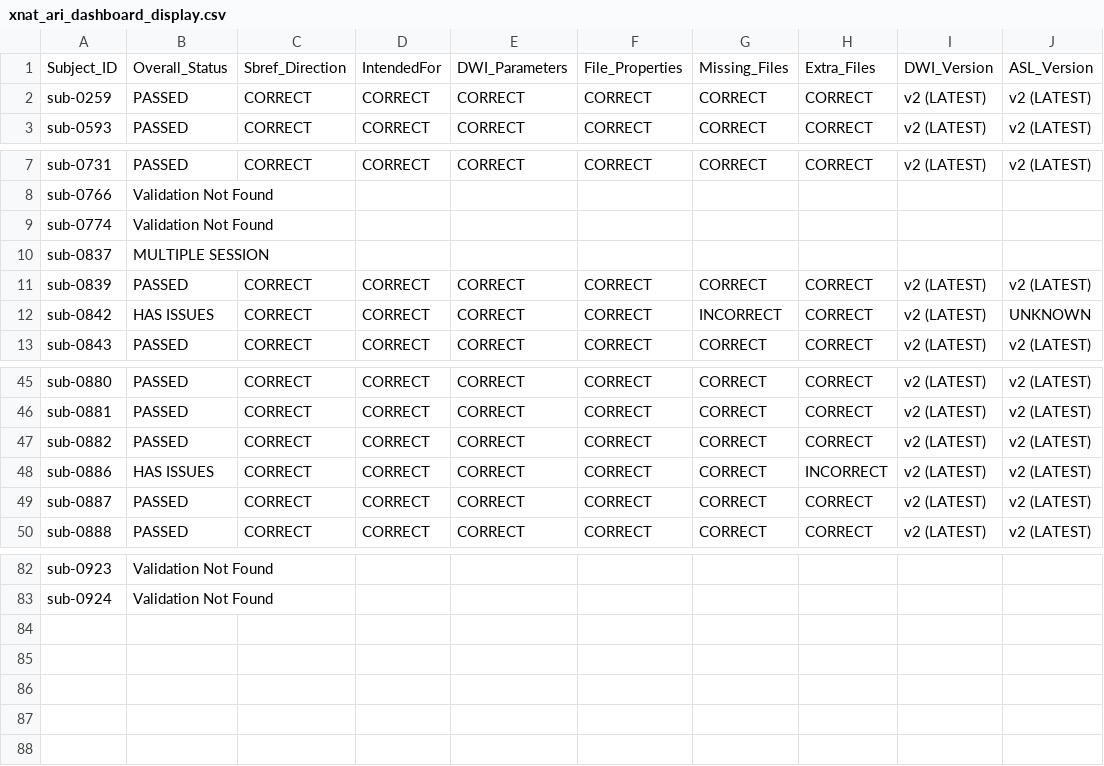
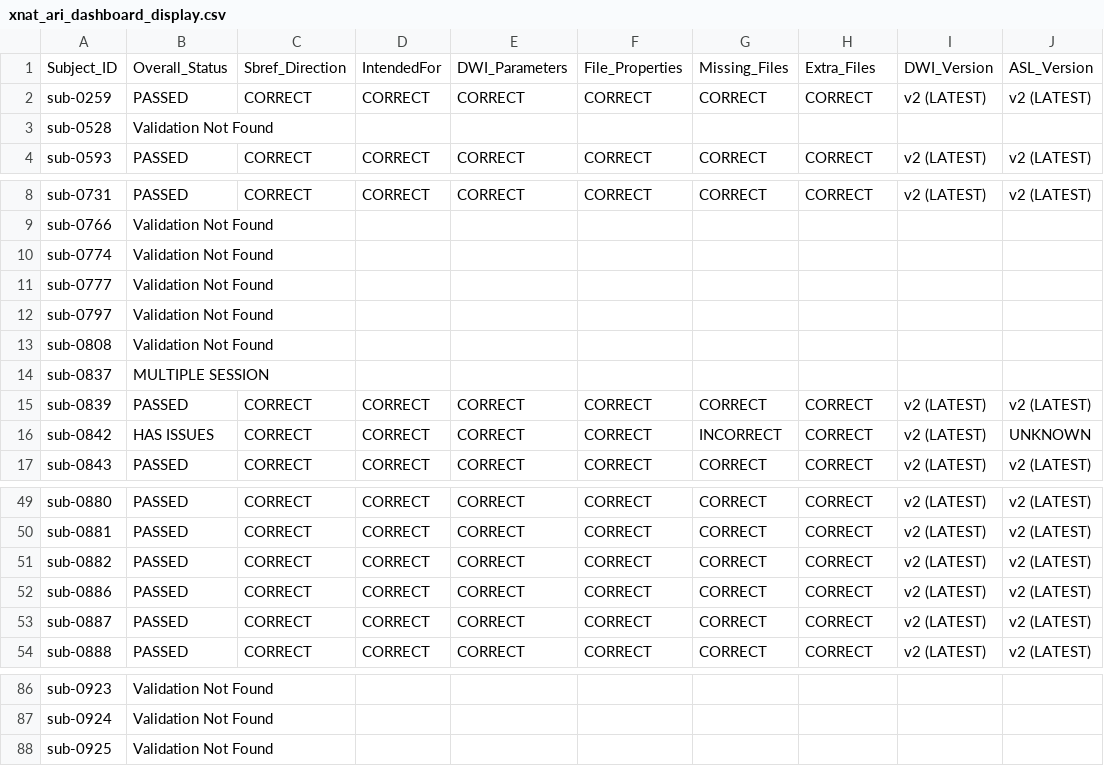
Before and after one commit to BioMedicalImaging-Core-NYUAD/xnat-docs, a CSV file: docs/source/_static/xnat_ari_dashboard_display.csv, drawn as a sheet; only a part is shown, gaps mark what is left out.

```diff
--- a/docs/source/_static/xnat_ari_dashboard_display.csv
+++ b/docs/source/_static/xnat_ari_dashboard_display.csv
@@ -2,2 +2,3 @@ Subject_ID,Overall_Status,Sbref_Direction,IntendedFor,DWI_Parameters,File_Proper
 sub-0259,PASSED,CORRECT,CORRECT,CORRECT,CORRECT,CORRECT,CORRECT,v2 (LATEST),v2 (LATEST)
+sub-0528,Validation Not Found,,,,,,,,
 sub-0593,PASSED,CORRECT,CORRECT,CORRECT,CORRECT,CORRECT,CORRECT,v2 (LATEST),v2 (LATEST)
@@ -9,2 +10,5 @@ sub-0766,Validation Not Found,,,,,,,,
 sub-0774,Validation Not Found,,,,,,,,
+sub-0777,Validation Not Found,,,,,,,,
+sub-0797,Validation Not Found,,,,,,,,
+sub-0808,Validation Not Found,,,,,,,,
 sub-0837,MULTIPLE SESSION,,,,,,,,
@@ -47,3 +51,3 @@ sub-0881,PASSED,CORRECT,CORRECT,CORRECT,CORRECT,CORRECT,CORRECT,v2 (LATEST),v2 (
 sub-0882,PASSED,CORRECT,CORRECT,CORRECT,CORRECT,CORRECT,CORRECT,v2 (LATEST),v2 (LATEST)
-sub-0886,HAS ISSUES,CORRECT,CORRECT,CORRECT,CORRECT,CORRECT,INCORRECT,v2 (LATEST),v2 (LATEST)
+sub-0886,PASSED,CORRECT,CORRECT,CORRECT,CORRECT,CORRECT,CORRECT,v2 (LATEST),v2 (LATEST)
 sub-0887,PASSED,CORRECT,CORRECT,CORRECT,CORRECT,CORRECT,CORRECT,v2 (LATEST),v2 (LATEST)
@@ -83 +87,2 @@ sub-0923,Validation Not Found,,,,,,,,
 sub-0924,Validation Not Found,,,,,,,,
+sub-0925,Validation Not Found,,,,,,,,
```
Also changed, not shown: docs/source/_static/xnat_ari_dashboard.csv, xnat_ari_dashboard.csv, 2 other files.
